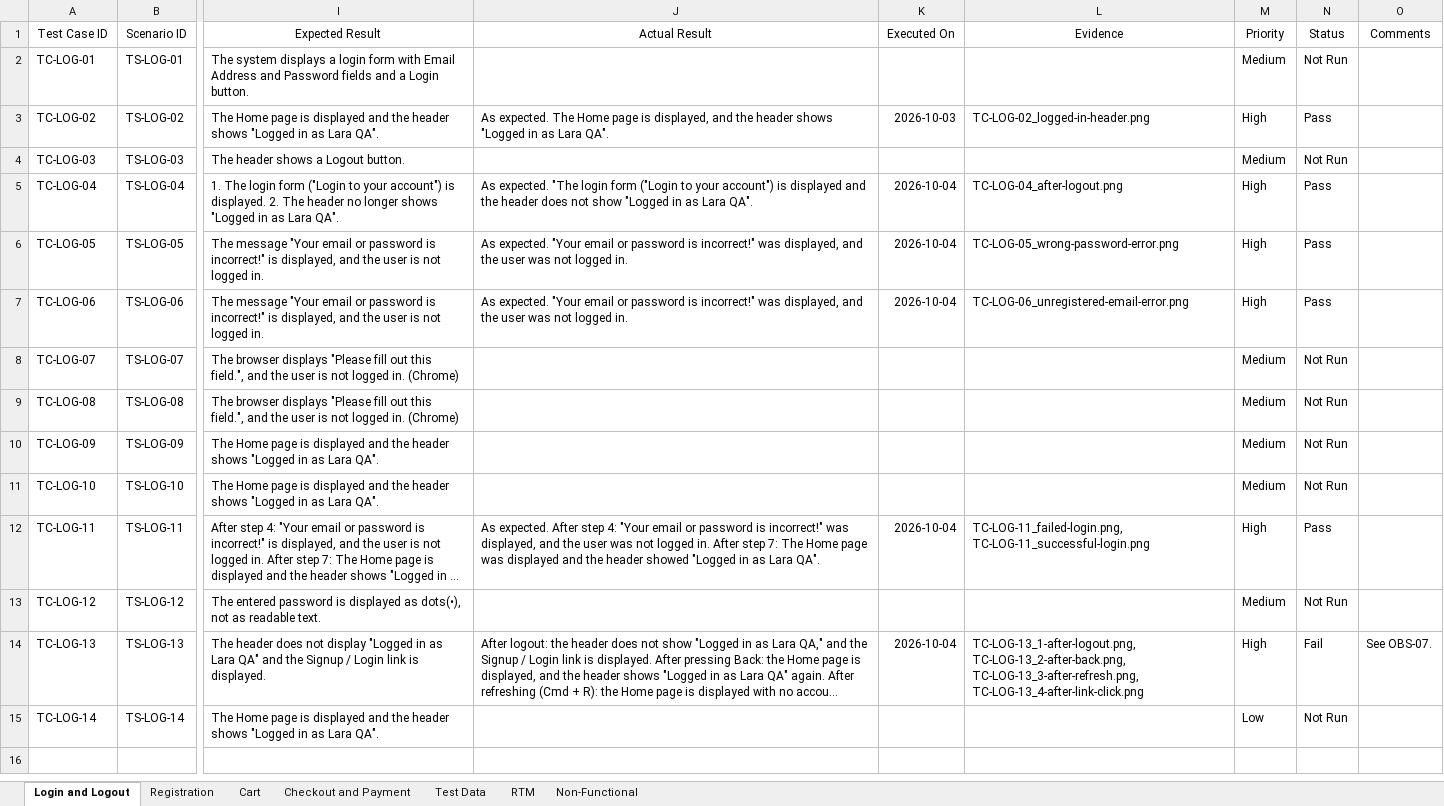
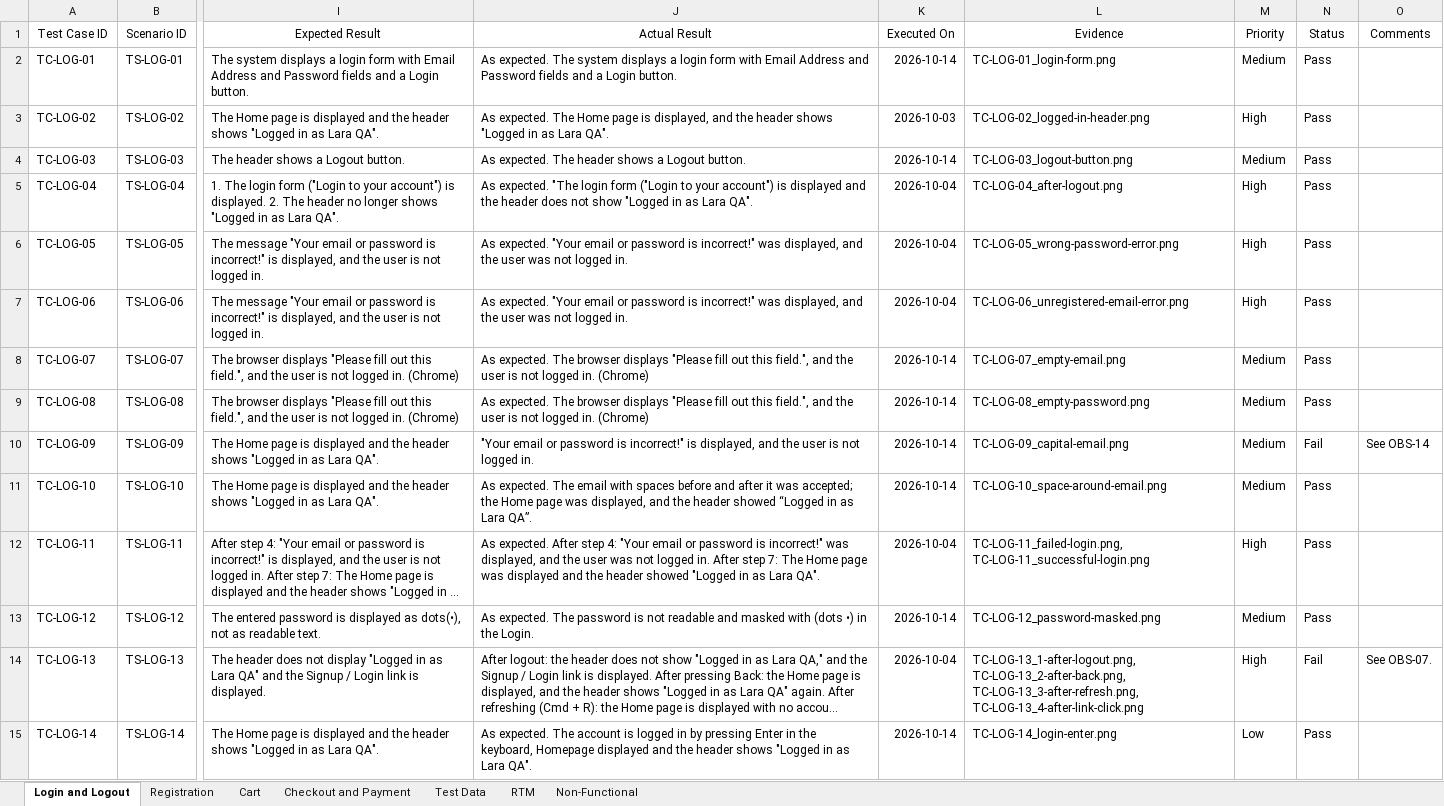
Before and after one commit to LaraKhay/QA-Portfolio-Project, an Excel workbook: Test-Cases/Test Cases - Automation Exercise.xlsx, sheet Login and Logout, drawn as a sheet; only a part is shown, gaps mark what is left out; long unchanged cells end in …; values as stored, in another font and other column widths than the file's, no borders; charts and pictures not drawn; the diff names each change by its address in the sheet, - before the commit and + after, or states it on an @@ line.

Commit message:
Execute high-priority and Login tests; add OBS-14 (login rejects emails with capital letters)

```diff
--- a/Test-Cases/Test Cases - Automation Exercise.xlsx (sheet Login and Logout)
+++ b/Test-Cases/Test Cases - Automation Exercise.xlsx (sheet Login and Logout)
-J2 (Actual Result): (empty)
+J2 (Actual Result): As expected. The system displays a login form with Email Address and Password fields and a Login button.
-K2 (Executed On): (empty)
+K2 (Executed On): 2026-10-14
-L2 (Evidence): (empty)
+L2 (Evidence): TC-LOG-01_login-form.png
-N2 (Status): Not Run
+N2 (Status): Pass
-J4 (Actual Result): (empty)
+J4 (Actual Result): As expected. The header shows a Logout button.
-K4 (Executed On): (empty)
+K4 (Executed On): 2026-10-14
-L4 (Evidence): (empty)
+L4 (Evidence): TC-LOG-03_logout-button.png
-N4 (Status): Not Run
+N4 (Status): Pass
-J8:J9 (Actual Result): (empty)
+J8:J9 (Actual Result): As expected. The browser displays "Please fill out this field.", and the user is not logged in. (Chrome)
-K8:K11 (Executed On): (empty)
+K8:K11 (Executed On): 2026-10-14
-L8 (Evidence): (empty)
+L8 (Evidence): TC-LOG-07_empty-email.png
-N8:N9 (Status): Not Run
+N8:N9 (Status): Pass
-L9 (Evidence): (empty)
+L9 (Evidence): TC-LOG-08_empty-password.png
-J10 (Actual Result): (empty)
+J10 (Actual Result): "Your email or password is incorrect!" is displayed, and the user is not logged in.
-L10 (Evidence): (empty)
+L10 (Evidence): TC-LOG-09_capital-email.png
-N10 (Status): Not Run
+N10 (Status): Fail
-O10 (Comments): (empty)
+O10 (Comments): See OBS-14
-J11 (Actual Result): (empty)
+J11 (Actual Result): As expected. The email with spaces before and after it was accepted; the Home page was displayed, and the header showed “Logged in as Lara QA”.
-L11 (Evidence): (empty)
+L11 (Evidence): TC-LOG-10_space-around-email.png
-N11 (Status): Not Run
+N11 (Status): Pass
-J13 (Actual Result): (empty)
+J13 (Actual Result): As expected. The password is not readable and masked with (dots •) in the Login.
-K13 (Executed On): (empty)
+K13 (Executed On): 2026-10-14
-L13 (Evidence): (empty)
+L13 (Evidence): TC-LOG-12_password-masked.png
-N13 (Status): Not Run
+N13 (Status): Pass
-J15 (Actual Result): (empty)
+J15 (Actual Result): As expected. The account is logged in by pressing Enter in the keyboard, Homepage displayed and the header shows "Logged in as Lara QA".
-K15 (Executed On): (empty)
+K15 (Executed On): 2026-10-14
-L15 (Evidence): (empty)
+L15 (Evidence): TC-LOG-14_login-enter.png
-N15 (Status): Not Run
+N15 (Status): Pass
```
Also changed, not shown: sheet Non-Functional, sheet Registration, 21 other files.
